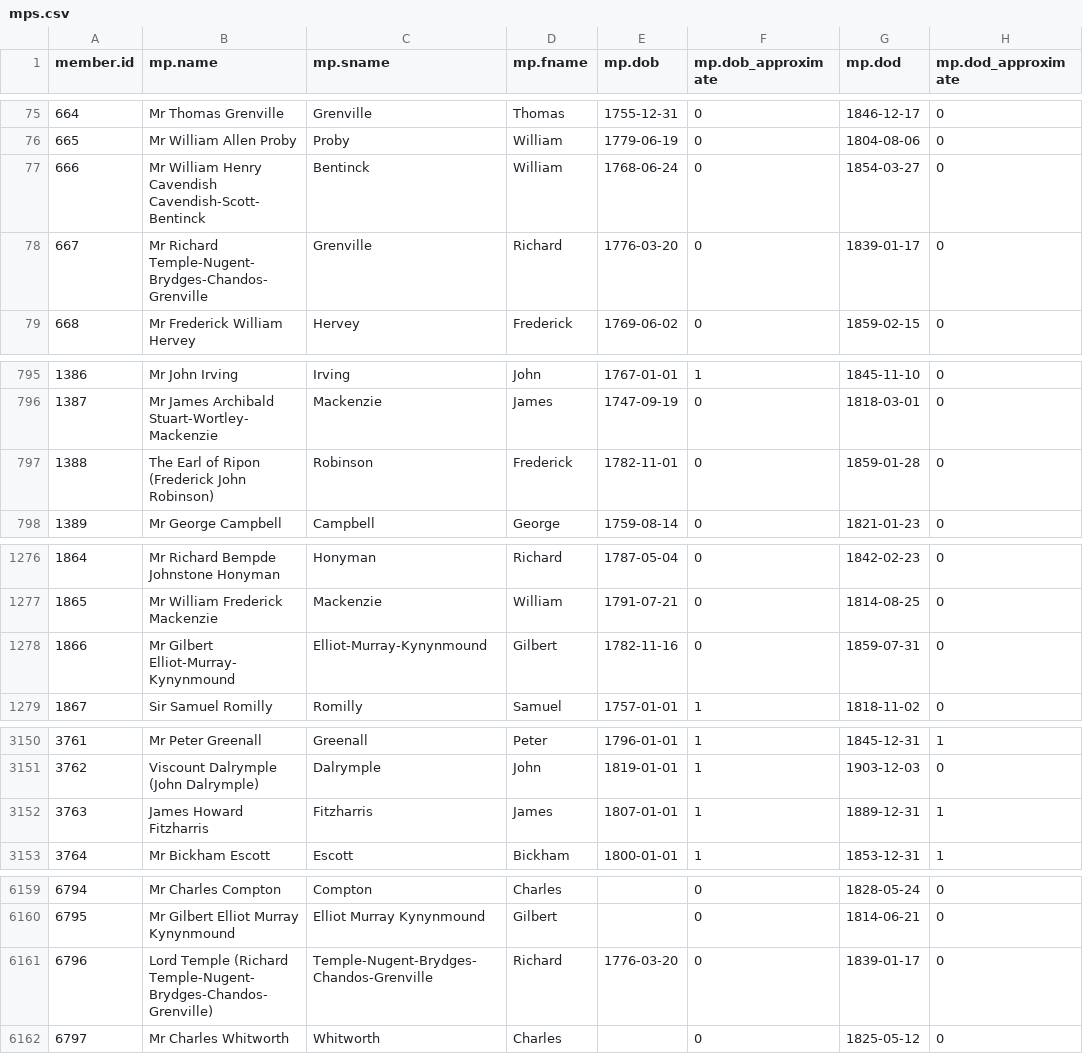
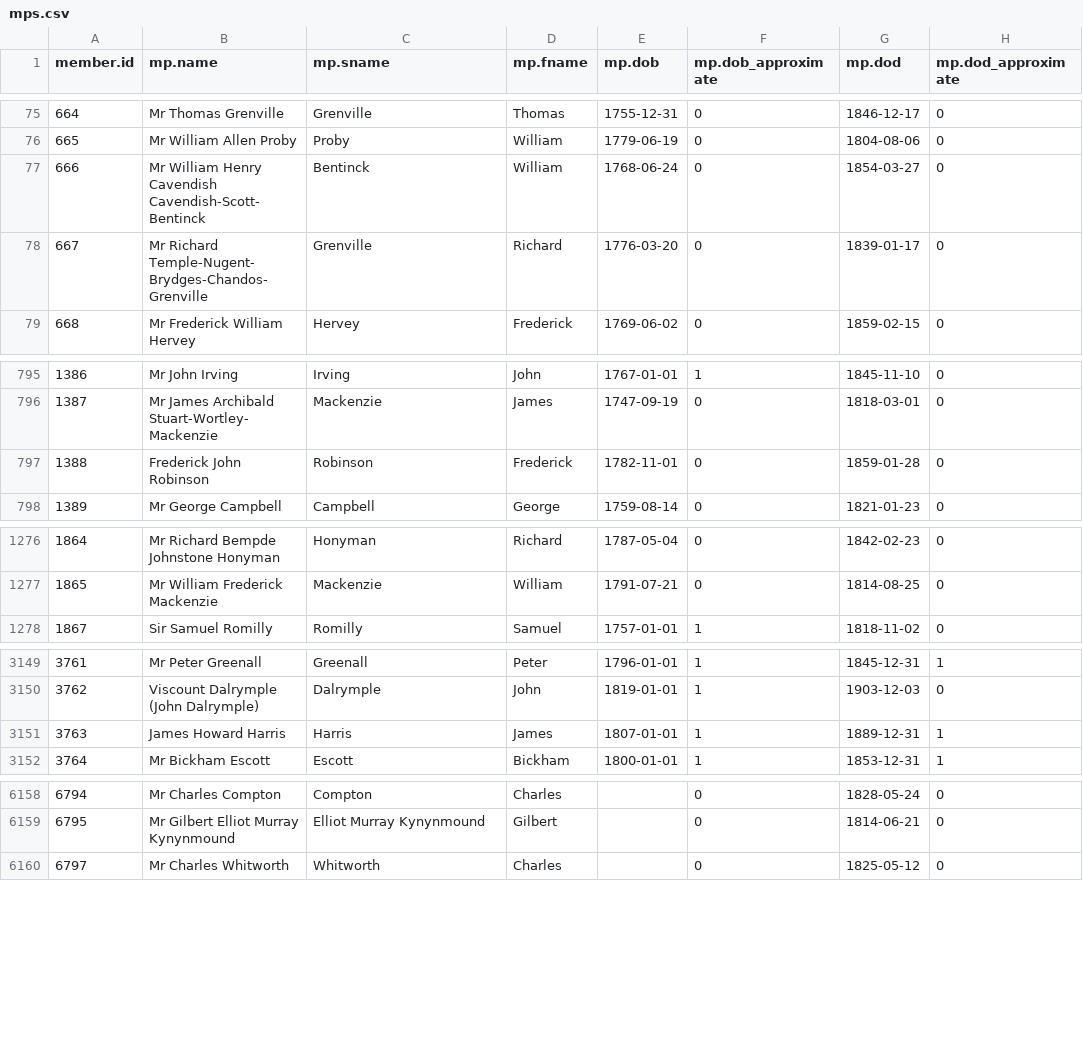
Before and after one commit to stephbuon/hansard-speakers, a CSV file: data/mps.csv, drawn as a sheet; only a part is shown, gaps mark what is left out; the diff covers the shown part only.

Commit message:
Changes connected to Lord Privy csv

```diff
--- a/data/mps.csv
+++ b/data/mps.csv
@@ -76,4 +76,4 @@ member.id,mp.name,mp.sname,mp.fname,mp.dob,mp.dob_approximate,mp.dod,mp.dod_appr
 665,Mr William Allen Proby,Proby,William,1779-06-19,0,1804-08-06,0
-666,Mr William Henry Cavendish Cavendish-Scott- Bentinck,Bentinck,William,1768-06-24,0,1854-03-27,0
-667,Mr Richard Temple-Nugent-Brydges-Chandos- Grenville,Grenville,Richard,1776-03-20,0,1839-01-17,0
+666,Mr William Henry Cavendish Cavendish-Scott-Bentinck,Bentinck,William,1768-06-24,0,1854-03-27,0
+667,Mr Richard Temple-Nugent-Brydges-Chandos-Grenville,Grenville,Richard,1776-03-20,0,1839-01-17,0
 668,Mr Frederick William Hervey,Hervey,Frederick,1769-06-02,0,1859-02-15,0
@@ -796,3 +796,3 @@ member.id,mp.name,mp.sname,mp.fname,mp.dob,mp.dob_approximate,mp.dod,mp.dod_appr
 1387,Mr James Archibald Stuart-Wortley- Mackenzie,Mackenzie,James,1747-09-19,0,1818-03-01,0
-1388,The Earl of Ripon (Frederick John Robinson),Robinson,Frederick,1782-11-01,0,1859-01-28,0
+1388,Frederick John Robinson,Robinson,Frederick,1782-11-01,0,1859-01-28,0
 1389,Mr George Campbell,Campbell,George,1759-08-14,0,1821-01-23,0
@@ -1277,3 +1277,2 @@ member.id,mp.name,mp.sname,mp.fname,mp.dob,mp.dob_approximate,mp.dod,mp.dod_appr
 1865,Mr William Frederick Mackenzie,Mackenzie,William,1791-07-21,0,1814-08-25,0
-1866,Mr Gilbert Elliot-Murray-Kynynmound,Elliot-Murray-Kynynmound,Gilbert,1782-11-16,0,1859-07-31,0
 1867,Sir Samuel Romilly,Romilly,Samuel,1757-01-01,1,1818-11-02,0
@@ -3151,3 +3150,3 @@ member.id,mp.name,mp.sname,mp.fname,mp.dob,mp.dob_approximate,mp.dod,mp.dod_appr
 3762,Viscount Dalrymple (John Dalrymple),Dalrymple,John,1819-01-01,1,1903-12-03,0
-3763,James Howard Fitzharris,Fitzharris,James,1807-01-01,1,1889-12-31,1
+3763,James Howard Harris,Harris,James,1807-01-01,1,1889-12-31,1
 3764,Mr Bickham Escott,Escott,Bickham,1800-01-01,1,1853-12-31,1
@@ -6160,3 +6159,2 @@ member.id,mp.name,mp.sname,mp.fname,mp.dob,mp.dob_approximate,mp.dod,mp.dod_appr
 6795,Mr Gilbert Elliot Murray Kynynmound,Elliot Murray Kynynmound,Gilbert,,0,1814-06-21,0
-6796,Lord Temple (Richard Temple-Nugent-Brydges-Chandos-Grenville),Temple-Nugent-Brydges-Chandos-Grenville,Richard,1776-03-20,0,1839-01-17,0
 6797,Mr Charles Whitworth,Whitworth,Charles,,0,1825-05-12,0
```
Also changed, not shown: 5 edited cells elsewhere in this file, data/misspelled_given_names.tsv.
